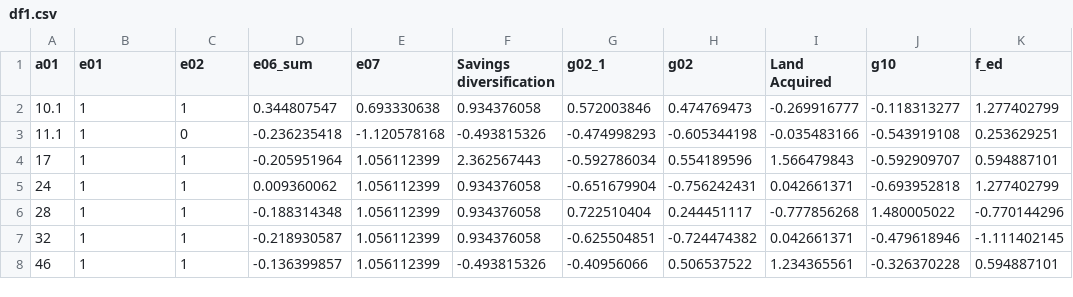
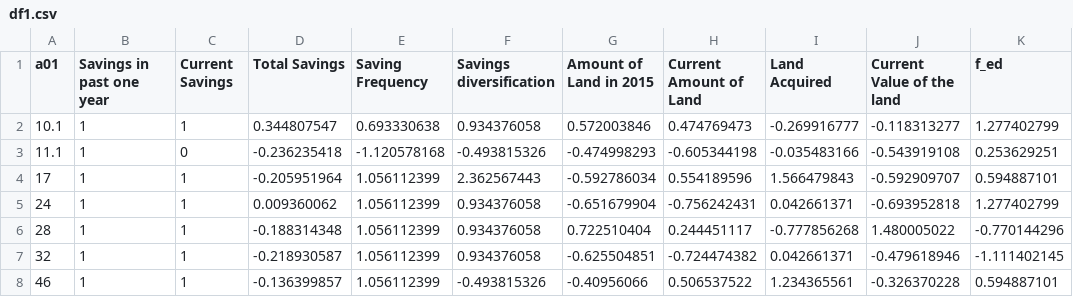
Before and after one commit to jami78/BIHS-2018-19-Cleaned-, a CSV file: df1.csv, drawn as a sheet; only a part is shown; the diff names each change by its address in the sheet, - before the commit and + after, or states it on an @@ line.

Commit message:
Update df1.csv

```diff
--- a/df1.csv
+++ b/df1.csv
-B1: e01
+B1: Savings in past one year
-C1: e02
+C1: Current Savings
-D1: e06_sum
+D1: Total Savings
-E1: e07
+E1: Saving Frequency
-G1: g02_1
+G1: Amount of Land in 2015
-H1: g02
+H1: Current Amount of Land
-J1: g10
+J1: Current Value of the land
```
